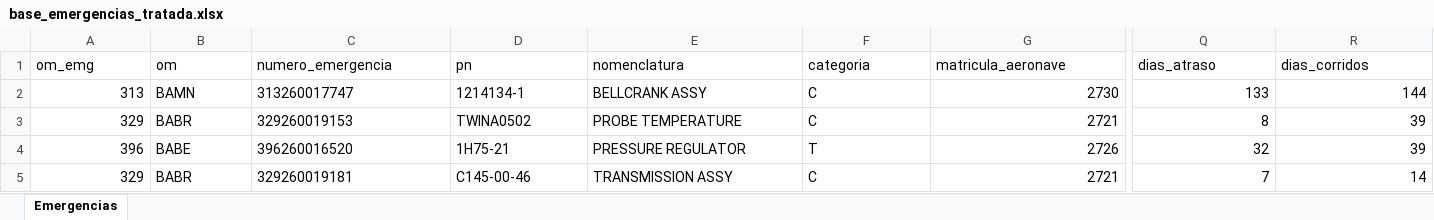
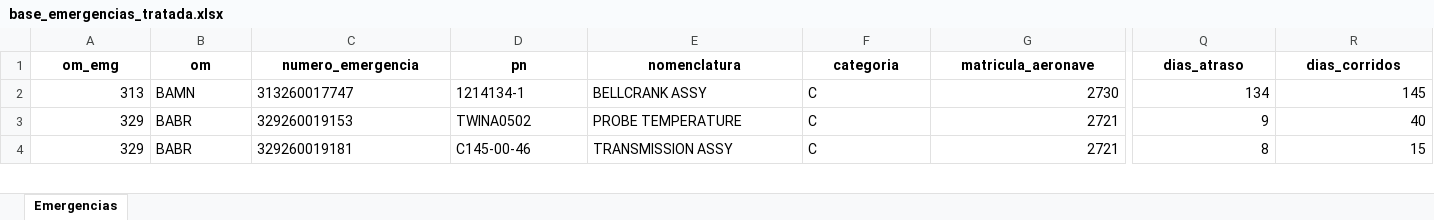
Before and after one commit to wallacedellaney/c98a-pamals, an Excel workbook: Contrato 005/Dashboard/02_Dados_Tratados/base_emergencias_tratada.xlsx, sheet Emergencias, drawn as a sheet; only a part is shown, gaps mark what is left out; values as stored, in another font and other column widths than the file's, no borders; removed rows and columns are numbered as before the commit, all else as after; rows hold the shown columns only; the diff covers the shown part only; the diff names each change by its address in the sheet, - before the commit and + after, or states it on an @@ line.

```diff
--- a/Contrato 005/Dashboard/02_Dados_Tratados/base_emergencias_tratada.xlsx (sheet Emergencias)
+++ b/Contrato 005/Dashboard/02_Dados_Tratados/base_emergencias_tratada.xlsx (sheet Emergencias)
@@ A1:R1 bold: off → on, alignment: left → center @@
-Q2 (dias_atraso): 133
+Q2 (dias_atraso): 134
-R2 (dias_corridos): 144
+R2 (dias_corridos): 145
-Q3 (dias_atraso): 8
+Q3 (dias_atraso): 9
-R3 (dias_corridos): 39
+R3 (dias_corridos): 40
-row 4: 396 | BABE | 396260016520 | 1H75-21 | PRESSURE REGULATOR | T | 2726 | 32 | 39
-Q4 (dias_atraso): 7
+Q4 (dias_atraso): 8
-R4 (dias_corridos): 14
+R4 (dias_corridos): 15
```
Also changed, not shown: 1 added row, 1 removed row, 55 edited cells and cell formats elsewhere in this sheet, Contrato 005/Dashboard/02_Dados_Tratados/historico_completo_emergencias.xlsx, 8 other files.
